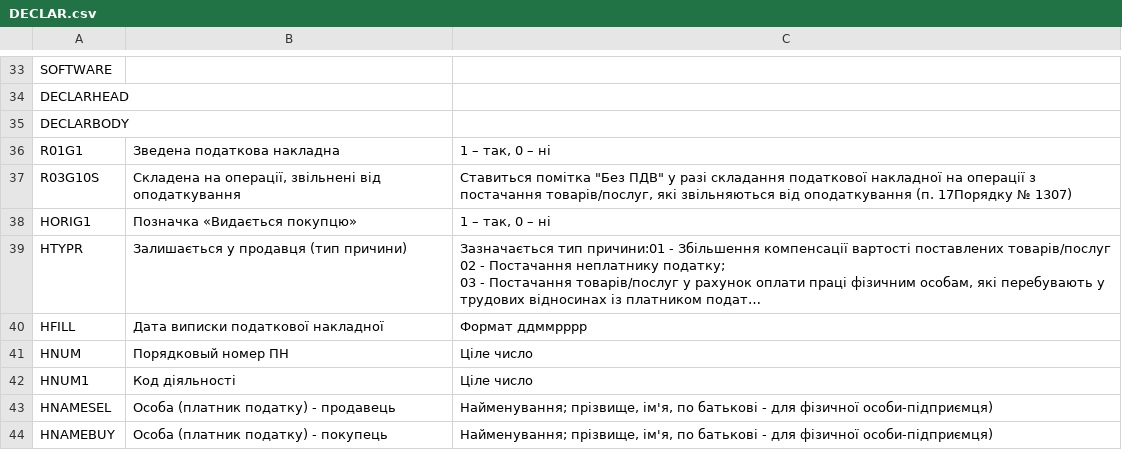
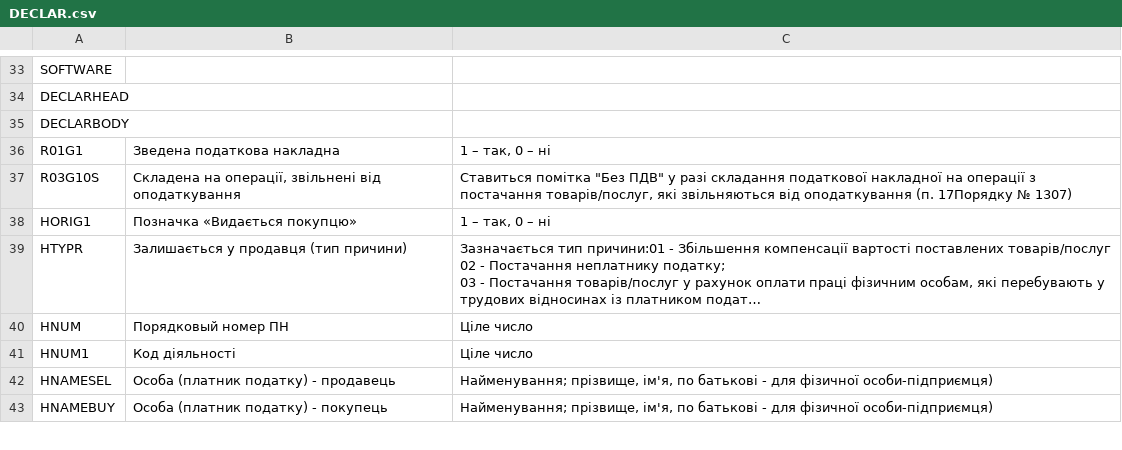
Before and after one commit to EDI-N/Docs, a CSV file: docs/source/XML/files/DECLAR.csv, drawn as a sheet; only a part is shown, gaps mark what is left out; long unchanged cells end in …; the diff names each change by its address in the sheet, - before the commit and + after, or states it on an @@ line.

Commit message:
Update DECLAR.csv

```diff
--- a/docs/source/XML/files/DECLAR.csv
+++ b/docs/source/XML/files/DECLAR.csv
-row 40: HFILL | Дата виписки податкової накладної | Формат ддммрррр
```
